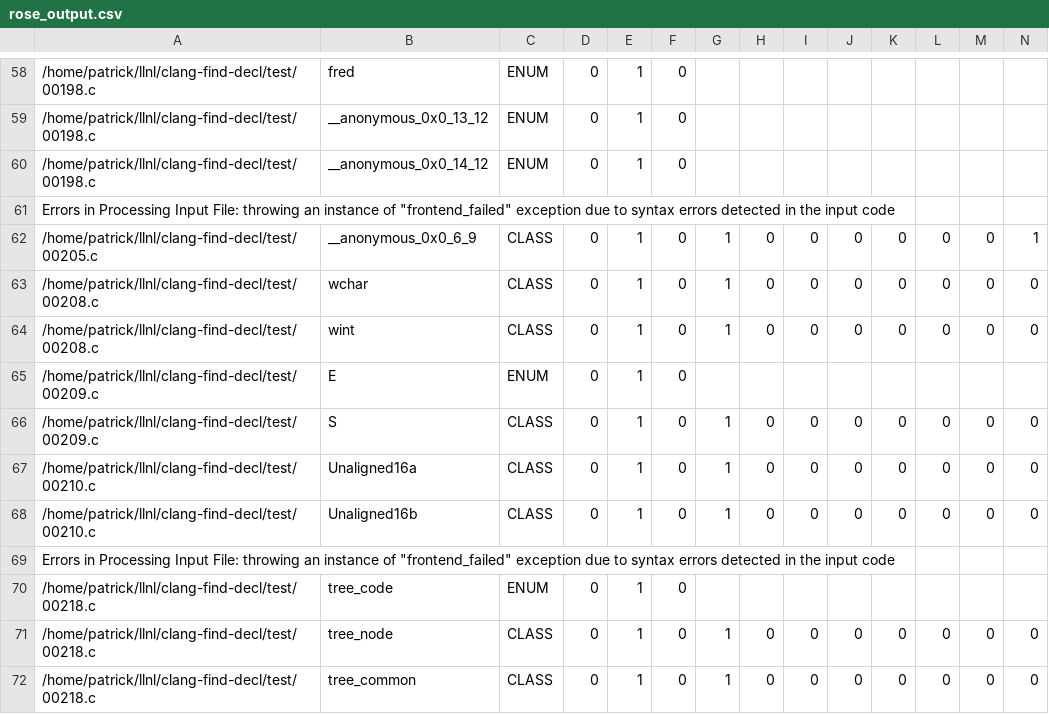
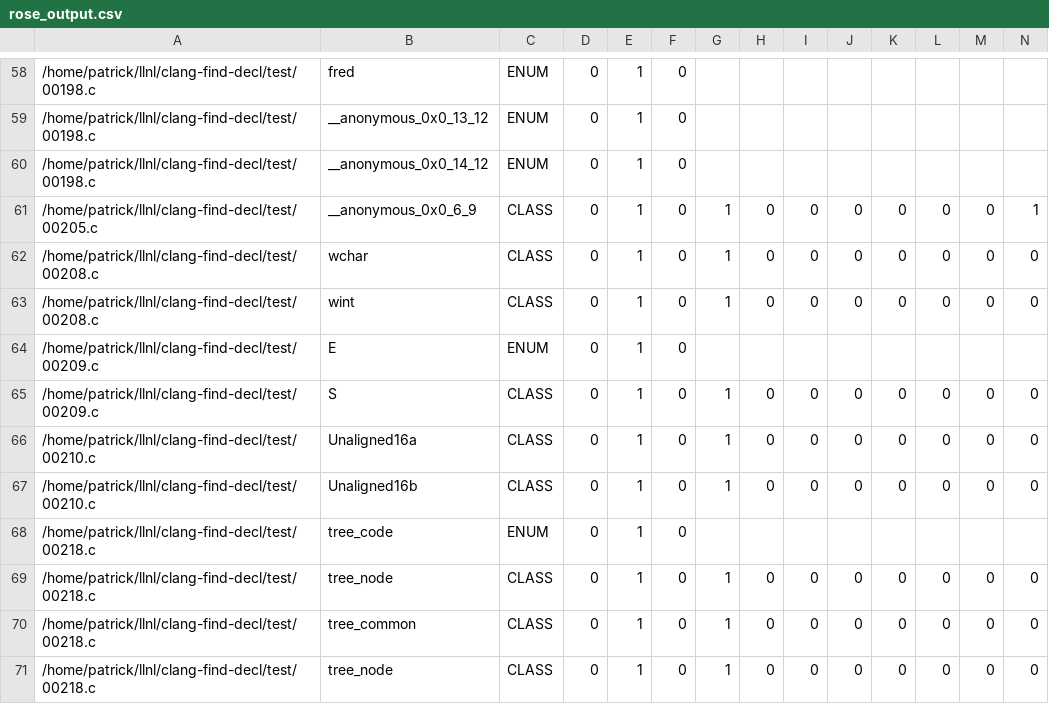
Before and after one commit to patrickf2000/clang-find-decl, a CSV file: rose_output.csv, drawn as a sheet; only a part is shown, gaps mark what is left out; the shorter side is filled out with more unchanged rows; rows hold the shown columns only; the diff names each change by its address in the sheet, - before the commit and + after, or states it on an @@ line.

Commit message:
Update rose_output.csv

```diff
--- a/rose_output.csv
+++ b/rose_output.csv
-row 61: Errors in Processing Input File: throwing an instance of "frontend_failed" exception due to syntax errors detected in the input code
-row 69: Errors in Processing Input File: throwing an instance of "frontend_failed" exception due to syntax errors detected in the input code
```
